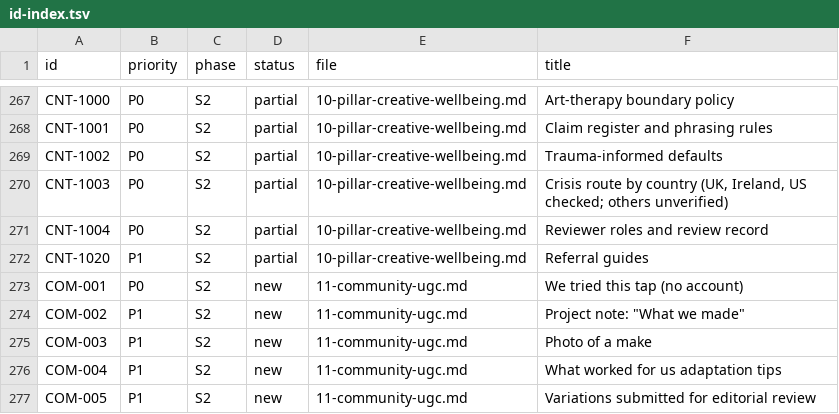
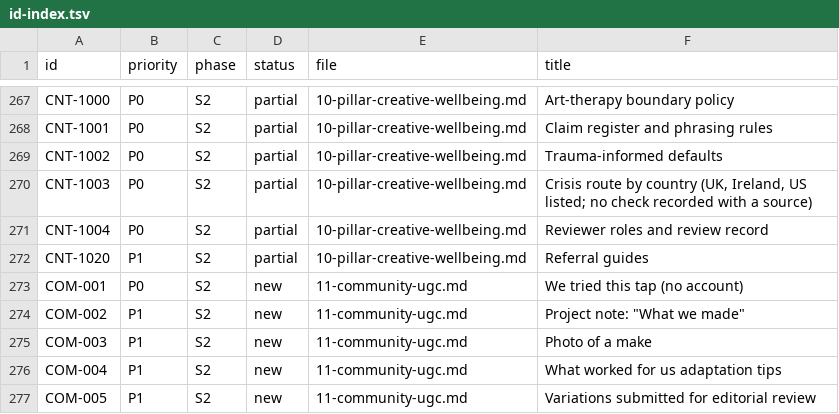
Before and after one commit to streamentry/creativeactivities, a TSV file: docs/specs/global/id-index.tsv, drawn as a sheet; only a part is shown, gaps mark what is left out.

```diff
--- a/docs/specs/global/id-index.tsv
+++ b/docs/specs/global/id-index.tsv
@@ -269,3 +269,3 @@ CNT-1001	P0	S2	partial	10-pillar-creative-wellbeing.md	Claim register and phrasi
 CNT-1002	P0	S2	partial	10-pillar-creative-wellbeing.md	Trauma-informed defaults
-CNT-1003	P0	S2	partial	10-pillar-creative-wellbeing.md	Crisis route by country (UK, Ireland, US checked; others unverified)
+CNT-1003	P0	S2	partial	10-pillar-creative-wellbeing.md	Crisis route by country (UK, Ireland, US listed; no check recorded with a source)
 CNT-1004	P0	S2	partial	10-pillar-creative-wellbeing.md	Reviewer roles and review record
```
Also changed, not shown: 6 other files.
